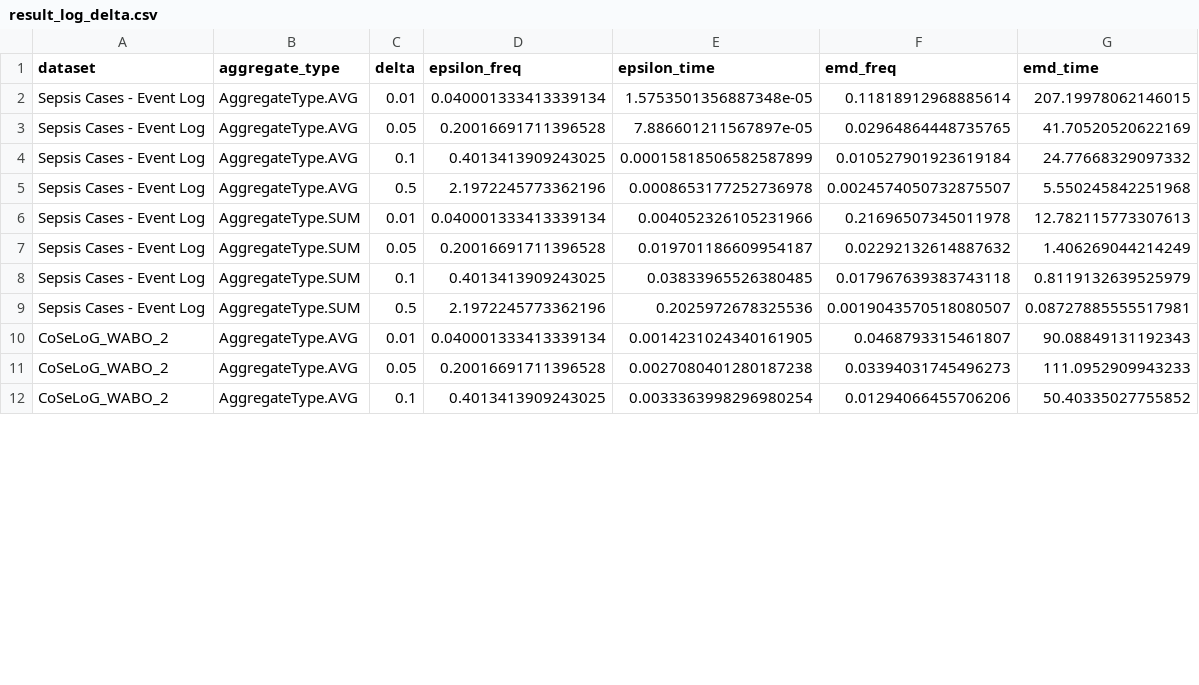
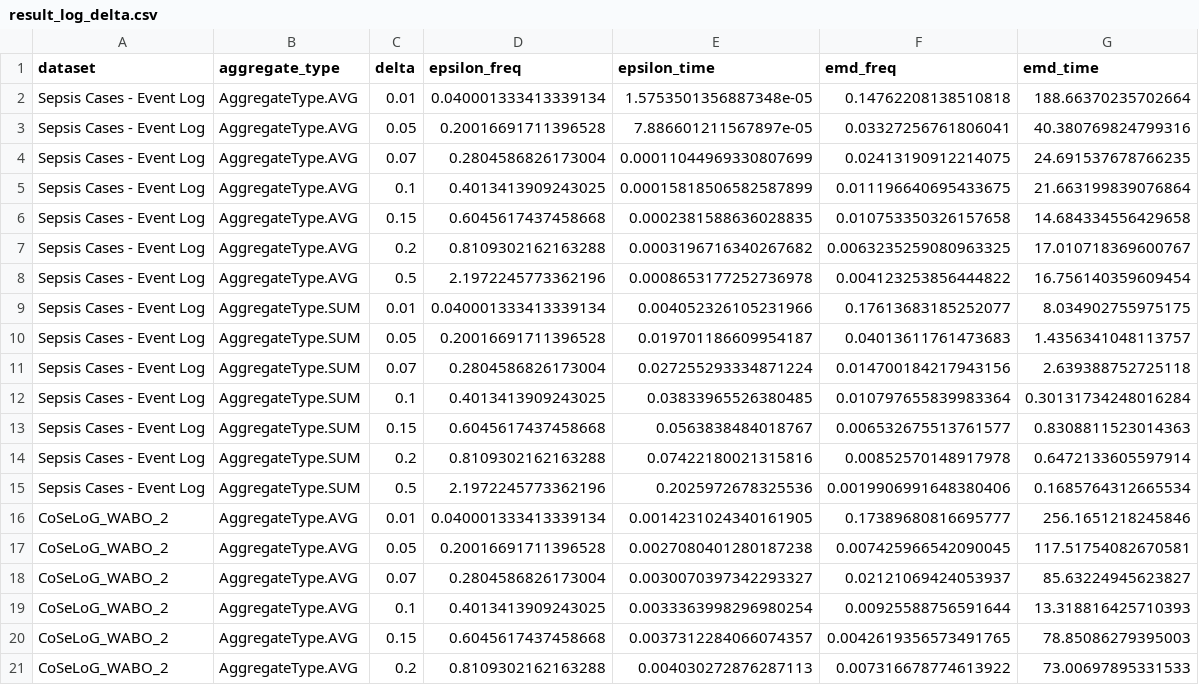
Before and after one commit to Elkoumy/amun, a CSV file: experiment_logs/result_log_delta.csv, drawn as a sheet; only a part is shown; the diff covers the shown part only.

Commit message:
updating data visualization to line

```diff
--- a/experiment_logs/result_log_delta.csv
+++ b/experiment_logs/result_log_delta.csv
@@ -1,12 +1,21 @@
 dataset,aggregate_type,delta,epsilon_freq,epsilon_time,emd_freq,emd_time
-Sepsis Cases - Event Log,AggregateType.AVG,0.01,0.040001333413339134,1.5753501356887348e-05,0.11818912968885614,207.19978062146015
-Sepsis Cases - Event Log,AggregateType.AVG,0.05,0.20016691711396528,7.886601211567897e-05,0.02964864448735765,41.70520520622169
-Sepsis Cases - Event Log,AggregateType.AVG,0.1,0.4013413909243025,0.00015818506582587899,0.010527901923619184,24.77668329097332
-Sepsis Cases - Event Log,AggregateType.AVG,0.5,2.1972245773362196,0.0008653177252736978,0.0024574050732875507,5.550245842251968
-Sepsis Cases - Event Log,AggregateType.SUM,0.01,0.040001333413339134,0.004052326105231966,0.21696507345011978,12.782115773307613
-Sepsis Cases - Event Log,AggregateType.SUM,0.05,0.20016691711396528,0.019701186609954187,0.02292132614887632,1.406269044214249
-Sepsis Cases - Event Log,AggregateType.SUM,0.1,0.4013413909243025,0.03833965526380485,0.017967639383743118,0.8119132639525979
-Sepsis Cases - Event Log,AggregateType.SUM,0.5,2.1972245773362196,0.2025972678325536,0.0019043570518080507,0.08727885555517981
-CoSeLoG_WABO_2,AggregateType.AVG,0.01,0.040001333413339134,0.0014231024340161905,0.0468793315461807,90.08849131192343
-CoSeLoG_WABO_2,AggregateType.AVG,0.05,0.20016691711396528,0.0027080401280187238,0.03394031745496273,111.0952909943233
-CoSeLoG_WABO_2,AggregateType.AVG,0.1,0.4013413909243025,0.0033363998296980254,0.01294066455706206,50.40335027755852
+Sepsis Cases - Event Log,AggregateType.AVG,0.01,0.040001333413339134,1.5753501356887348e-05,0.14762208138510818,188.66370235702664
+Sepsis Cases - Event Log,AggregateType.AVG,0.05,0.20016691711396528,7.886601211567897e-05,0.03327256761806041,40.380769824799316
+Sepsis Cases - Event Log,AggregateType.AVG,0.07,0.2804586826173004,0.00011044969330807699,0.02413190912214075,24.691537678766235
+Sepsis Cases - Event Log,AggregateType.AVG,0.1,0.4013413909243025,0.00015818506582587899,0.011196640695433675,21.663199839076864
+Sepsis Cases - Event Log,AggregateType.AVG,0.15,0.6045617437458668,0.0002381588636028835,0.010753350326157658,14.684334556429658
+Sepsis Cases - Event Log,AggregateType.AVG,0.2,0.8109302162163288,0.0003196716340267682,0.0063235259080963325,17.010718369600767
+Sepsis Cases - Event Log,AggregateType.AVG,0.5,2.1972245773362196,0.0008653177252736978,0.004123253856444822,16.756140359609454
+Sepsis Cases - Event Log,AggregateType.SUM,0.01,0.040001333413339134,0.004052326105231966,0.17613683185252077,8.034902755975175
+Sepsis Cases - Event Log,AggregateType.SUM,0.05,0.20016691711396528,0.019701186609954187,0.04013611761473683,1.4356341048113757
+Sepsis Cases - Event Log,AggregateType.SUM,0.07,0.2804586826173004,0.027255293334871224,0.014700184217943156,2.639388752725118
+Sepsis Cases - Event Log,AggregateType.SUM,0.1,0.4013413909243025,0.03833965526380485,0.010797655839983364,0.30131734248016284
+Sepsis Cases - Event Log,AggregateType.SUM,0.15,0.6045617437458668,0.0563838484018767,0.006532675513761577,0.8308811523014363
+Sepsis Cases - Event Log,AggregateType.SUM,0.2,0.8109302162163288,0.07422180021315816,0.00852570148917978,0.6472133605597914
+Sepsis Cases - Event Log,AggregateType.SUM,0.5,2.1972245773362196,0.2025972678325536,0.0019906991648380406,0.1685764312665534
+CoSeLoG_WABO_2,AggregateType.AVG,0.01,0.040001333413339134,0.0014231024340161905,0.17389680816695777,256.1651218245846
+CoSeLoG_WABO_2,AggregateType.AVG,0.05,0.20016691711396528,0.0027080401280187238,0.007425966542090045,117.51754082670581
+CoSeLoG_WABO_2,AggregateType.AVG,0.07,0.2804586826173004,0.0030070397342293327,0.02121069424053937,85.63224945623827
+CoSeLoG_WABO_2,AggregateType.AVG,0.1,0.4013413909243025,0.0033363998296980254,0.00925588756591644,13.318816425710393
+CoSeLoG_WABO_2,AggregateType.AVG,0.15,0.6045617437458668,0.0037312284066074357,0.0042619356573491765,78.85086279395003
+CoSeLoG_WABO_2,AggregateType.AVG,0.2,0.8109302162163288,0.004030272876287113,0.007316678774613922,73.00697895331533
```
Also changed, not shown: 3 added rows and 10 edited cells elsewhere in this file, experiment_logs/delta_logger_freq.csv, experiment_logs/delta_logger_time.csv, 11 other files.
